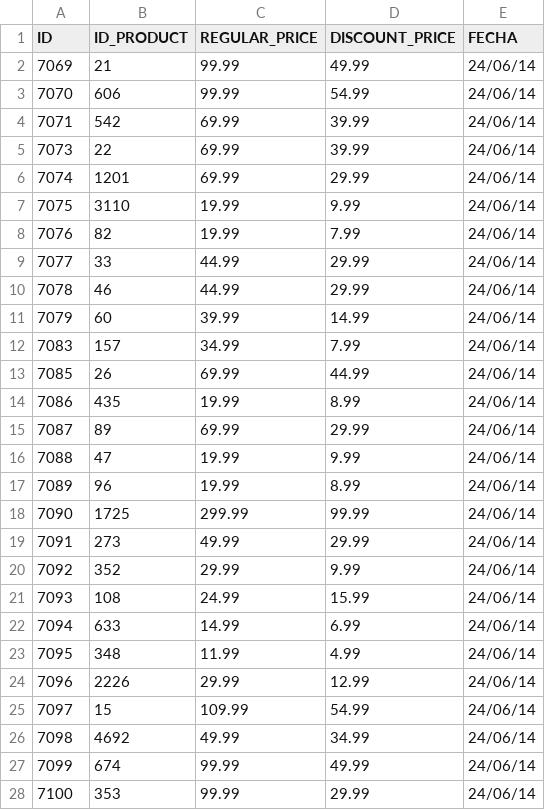
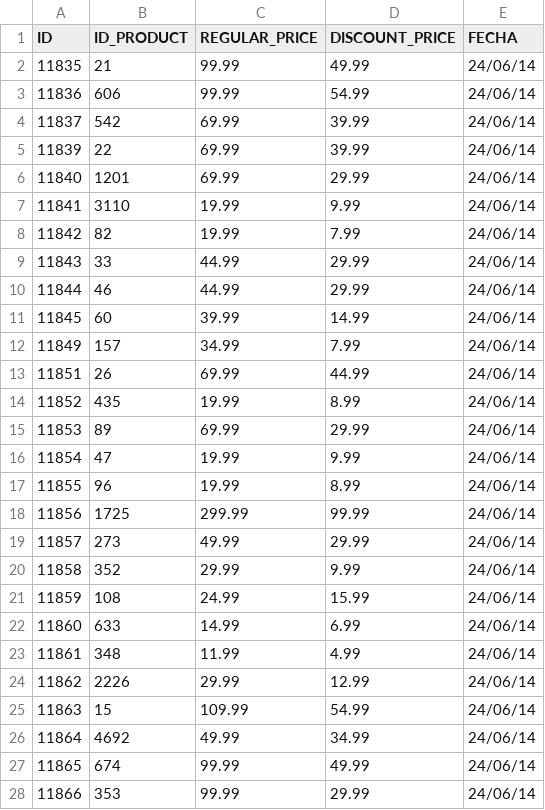
Before and after one commit to 75Engel/Proyecto_tienda_online, a CSV file: src/Data/new_prices.csv, drawn as a sheet; only a part is shown; the diff covers the shown part only.

```diff
--- a/src/Data/new_prices.csv
+++ b/src/Data/new_prices.csv
@@ -1,28 +1,28 @@
 ID,ID_PRODUCT,REGULAR_PRICE,DISCOUNT_PRICE,FECHA
-7069,21,99.99,49.99,24/06/14
-7070,606,99.99,54.99,24/06/14
-7071,542,69.99,39.99,24/06/14
-7073,22,69.99,39.99,24/06/14
-7074,1201,69.99,29.99,24/06/14
-7075,3110,19.99,9.99,24/06/14
-7076,82,19.99,7.99,24/06/14
-7077,33,44.99,29.99,24/06/14
-7078,46,44.99,29.99,24/06/14
-7079,60,39.99,14.99,24/06/14
-7083,157,34.99,7.99,24/06/14
-7085,26,69.99,44.99,24/06/14
-7086,435,19.99,8.99,24/06/14
-7087,89,69.99,29.99,24/06/14
-7088,47,19.99,9.99,24/06/14
-7089,96,19.99,8.99,24/06/14
-7090,1725,299.99,99.99,24/06/14
-7091,273,49.99,29.99,24/06/14
-7092,352,29.99,9.99,24/06/14
-7093,108,24.99,15.99,24/06/14
-7094,633,14.99,6.99,24/06/14
-7095,348,11.99,4.99,24/06/14
-7096,2226,29.99,12.99,24/06/14
-7097,15,109.99,54.99,24/06/14
-7098,4692,49.99,34.99,24/06/14
-7099,674,99.99,49.99,24/06/14
-7100,353,99.99,29.99,24/06/14
+11835,21,99.99,49.99,24/06/14
+11836,606,99.99,54.99,24/06/14
+11837,542,69.99,39.99,24/06/14
+11839,22,69.99,39.99,24/06/14
+11840,1201,69.99,29.99,24/06/14
+11841,3110,19.99,9.99,24/06/14
+11842,82,19.99,7.99,24/06/14
+11843,33,44.99,29.99,24/06/14
+11844,46,44.99,29.99,24/06/14
+11845,60,39.99,14.99,24/06/14
+11849,157,34.99,7.99,24/06/14
+11851,26,69.99,44.99,24/06/14
+11852,435,19.99,8.99,24/06/14
+11853,89,69.99,29.99,24/06/14
+11854,47,19.99,9.99,24/06/14
+11855,96,19.99,8.99,24/06/14
+11856,1725,299.99,99.99,24/06/14
+11857,273,49.99,29.99,24/06/14
+11858,352,29.99,9.99,24/06/14
+11859,108,24.99,15.99,24/06/14
+11860,633,14.99,6.99,24/06/14
+11861,348,11.99,4.99,24/06/14
+11862,2226,29.99,12.99,24/06/14
+11863,15,109.99,54.99,24/06/14
+11864,4692,49.99,34.99,24/06/14
+11865,674,99.99,49.99,24/06/14
+11866,353,99.99,29.99,24/06/14
```
Also changed, not shown: 167 edited cells elsewhere in this file, src/Data/Dashboard/TAGS.csv, src/Data/Dashboard/USERS.csv, 8 other files.
